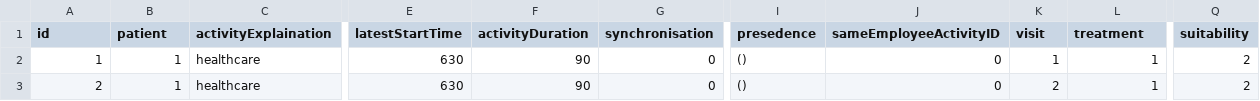
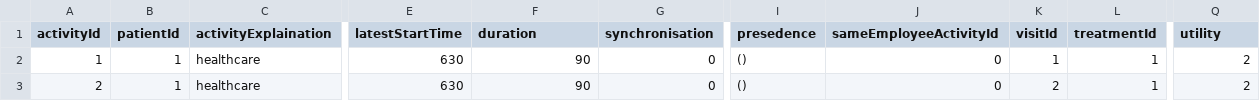
Before and after one commit to gurolarsen/masters-thesis-exact, a CSV file: Input/base121aSyncTest/Nodes.csv, drawn as a sheet; only a part is shown, gaps mark what is left out; the diff names each change by its address in the sheet, - before the commit and + after, or states it on an @@ line.

```diff
--- a/Input/base121aSyncTest/Nodes.csv
+++ b/Input/base121aSyncTest/Nodes.csv
-A1: id
+A1: activityId
-B1: patient
+B1: patientId
-F1: activityDuration
+F1: duration
-J1: sameEmployeeActivityID
+J1: sameEmployeeActivityId
-K1: visit
+K1: visitId
-L1: treatment
+L1: treatmentId
-Q1: suitability
+Q1: utility
```
Also changed, not shown: 10 other files.
